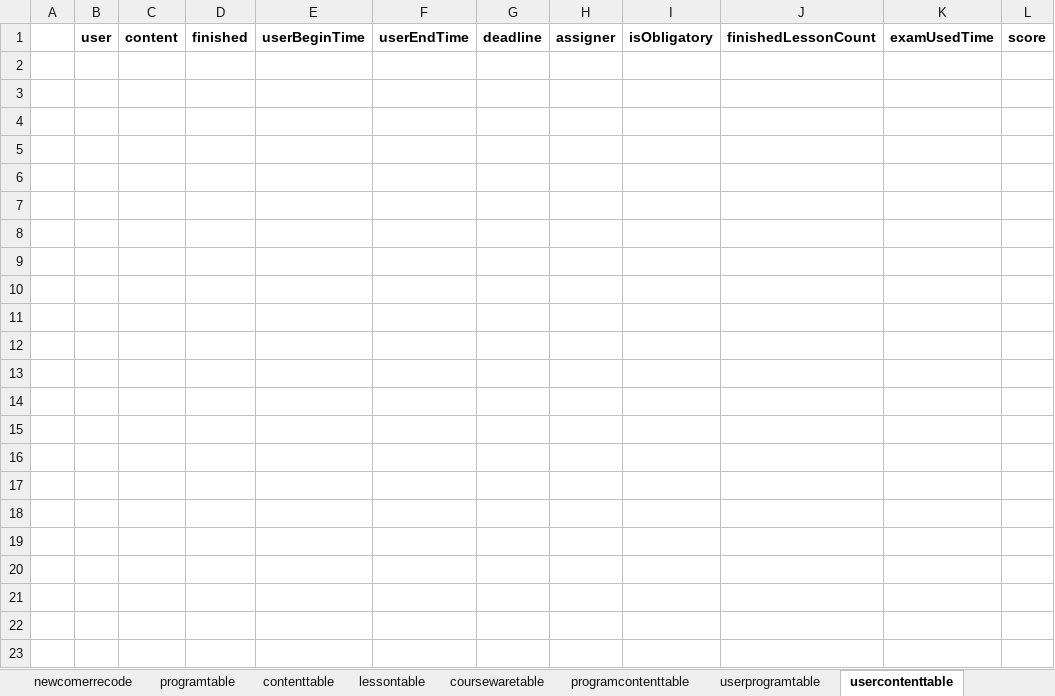
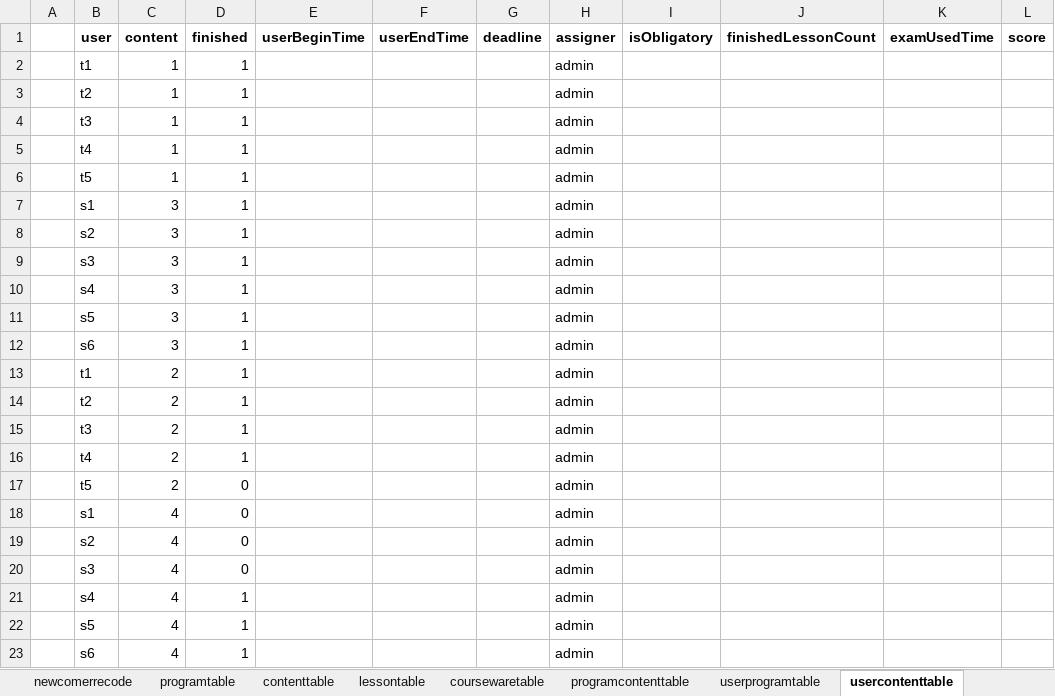
Before and after one commit to hanna0911/BootCamp, an Excel workbook: testcase/template.xlsx, sheet usercontenttable, drawn as a sheet; values as stored, in another font and other column widths than the file's, no borders; the diff names each change by its address in the sheet, - before the commit and + after, or states it on an @@ line.

```diff
--- a/testcase/template.xlsx (sheet usercontenttable)
+++ b/testcase/template.xlsx (sheet usercontenttable)
+row 2:  | t1 | 1 | 1 |  |  |  | admin
+row 3:  | t2 | 1 | 1 |  |  |  | admin
+row 4:  | t3 | 1 | 1 |  |  |  | admin
+row 5:  | t4 | 1 | 1 |  |  |  | admin
+row 6:  | t5 | 1 | 1 |  |  |  | admin
+row 7:  | s1 | 3 | 1 |  |  |  | admin
+row 8:  | s2 | 3 | 1 |  |  |  | admin
+row 9:  | s3 | 3 | 1 |  |  |  | admin
+row 10:  | s4 | 3 | 1 |  |  |  | admin
+row 11:  | s5 | 3 | 1 |  |  |  | admin
+row 12:  | s6 | 3 | 1 |  |  |  | admin
+row 13:  | t1 | 2 | 1 |  |  |  | admin
+row 14:  | t2 | 2 | 1 |  |  |  | admin
+row 15:  | t3 | 2 | 1 |  |  |  | admin
+row 16:  | t4 | 2 | 1 |  |  |  | admin
+row 17:  | t5 | 2 | 0 |  |  |  | admin
+row 18:  | s1 | 4 | 0 |  |  |  | admin
+row 19:  | s2 | 4 | 0 |  |  |  | admin
+row 20:  | s3 | 4 | 0 |  |  |  | admin
+row 21:  | s4 | 4 | 1 |  |  |  | admin
+row 22:  | s5 | 4 | 1 |  |  |  | admin
+row 23:  | s6 | 4 | 1 |  |  |  | admin
```
Also changed, not shown: sheet privateinfo, sheet userprogramtable, sheet contenttable, sheet newcomerrecode, sheet programtable, sheet teachernewcomertable, 3 more sheets, hidden cells, 3 other files.
